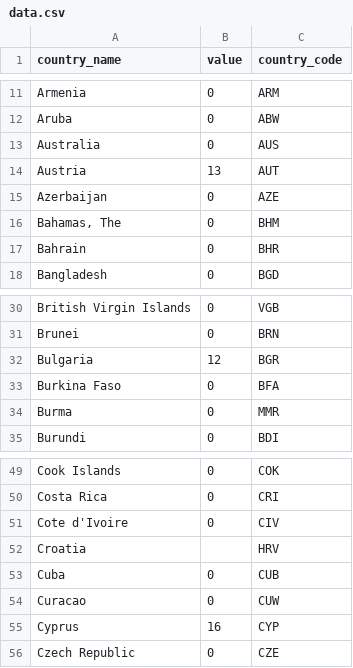
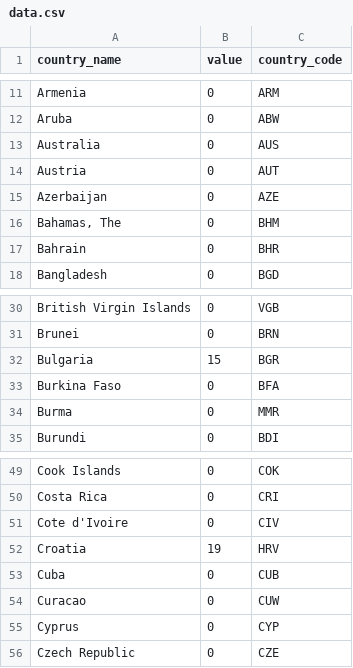
Before and after one commit to andreea1603/OPreV, a CSV file: view/Statistici/resources/data.csv, drawn as a sheet; only a part is shown, gaps mark what is left out; the diff names each change by its address in the sheet, - before the commit and + after, or states it on an @@ line.

```diff
--- a/view/Statistici/resources/data.csv
+++ b/view/Statistici/resources/data.csv
-B14 (value): 13
+B14 (value): 0
-B32 (value): 12
+B32 (value): 15
-B52 (value): (empty)
+B52 (value): 19
-B55 (value): 16
+B55 (value): 0
```
Also changed, not shown: 1 other file.
